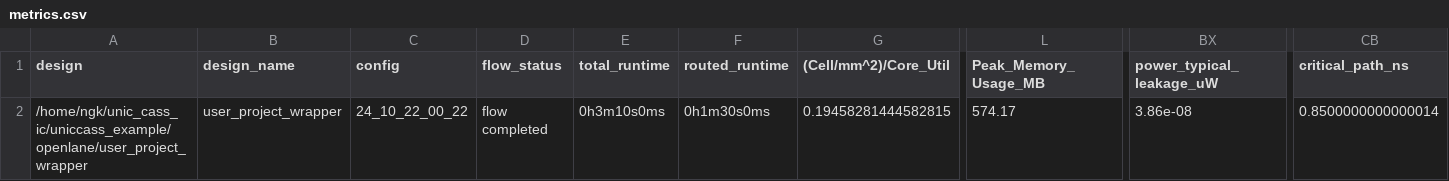
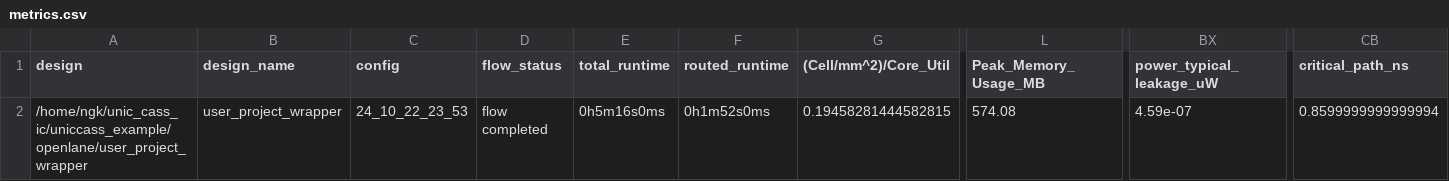
Before and after one commit to nobleg30/UNIC-CASS-24_scoreboard, a CSV file: signoff/user_project_wrapper/metrics.csv, drawn as a sheet; only a part is shown, gaps mark what is left out; the diff names each change by its address in the sheet, - before the commit and + after, or states it on an @@ line.

```diff
--- a/signoff/user_project_wrapper/metrics.csv
+++ b/signoff/user_project_wrapper/metrics.csv
-C2 (config): 24_10_22_00_22
+C2 (config): 24_10_22_23_53
-E2 (total_runtime): 0h3m10s0ms
+E2 (total_runtime): 0h5m16s0ms
-F2 (routed_runtime): 0h1m30s0ms
+F2 (routed_runtime): 0h1m52s0ms
-L2 (Peak_Memory_Usage_MB): 574.17
+L2 (Peak_Memory_Usage_MB): 574.08
-BX2 (power_typical_leakage_uW): 3.86e-08
+BX2 (power_typical_leakage_uW): 4.59e-07
-CB2 (critical_path_ns): 0.8500000000000014
+CB2 (critical_path_ns): 0.8599999999999994
```
Also changed, not shown: signoff/user_proj_scoreboard/metrics.csv, 12 other files.
